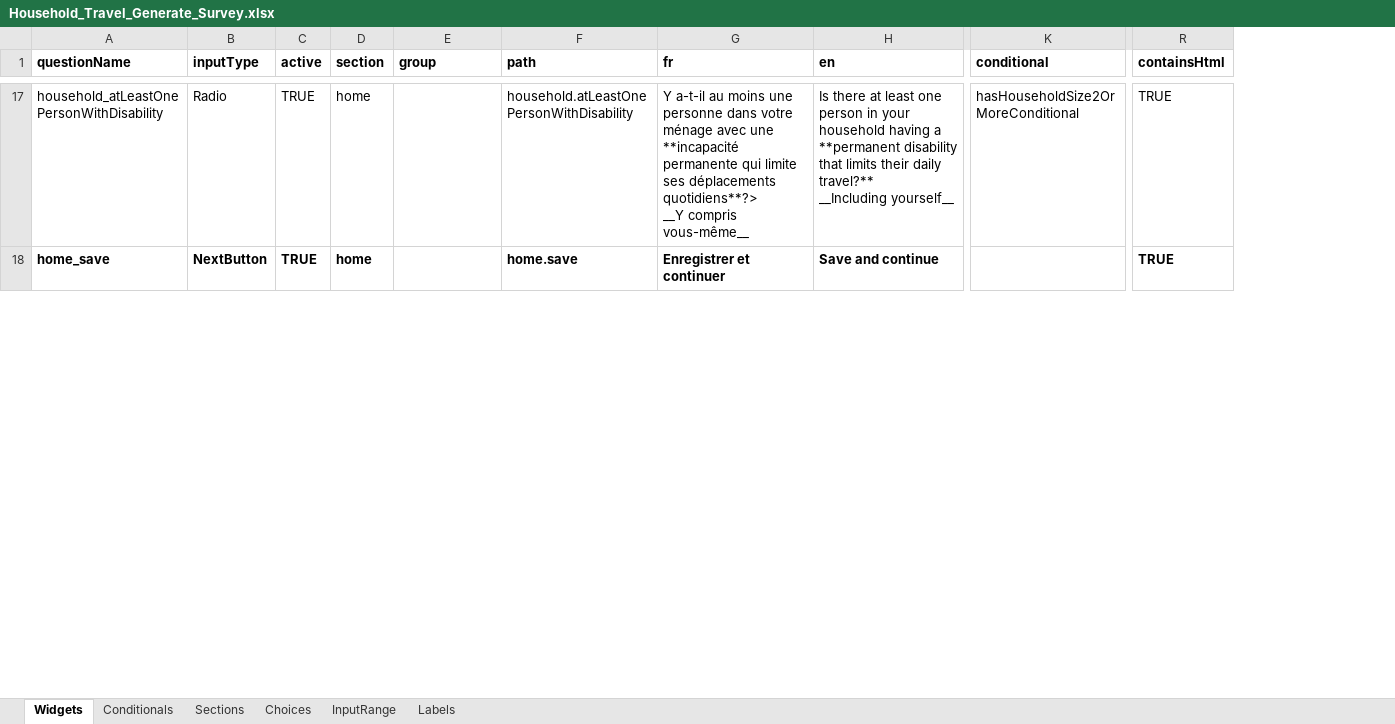
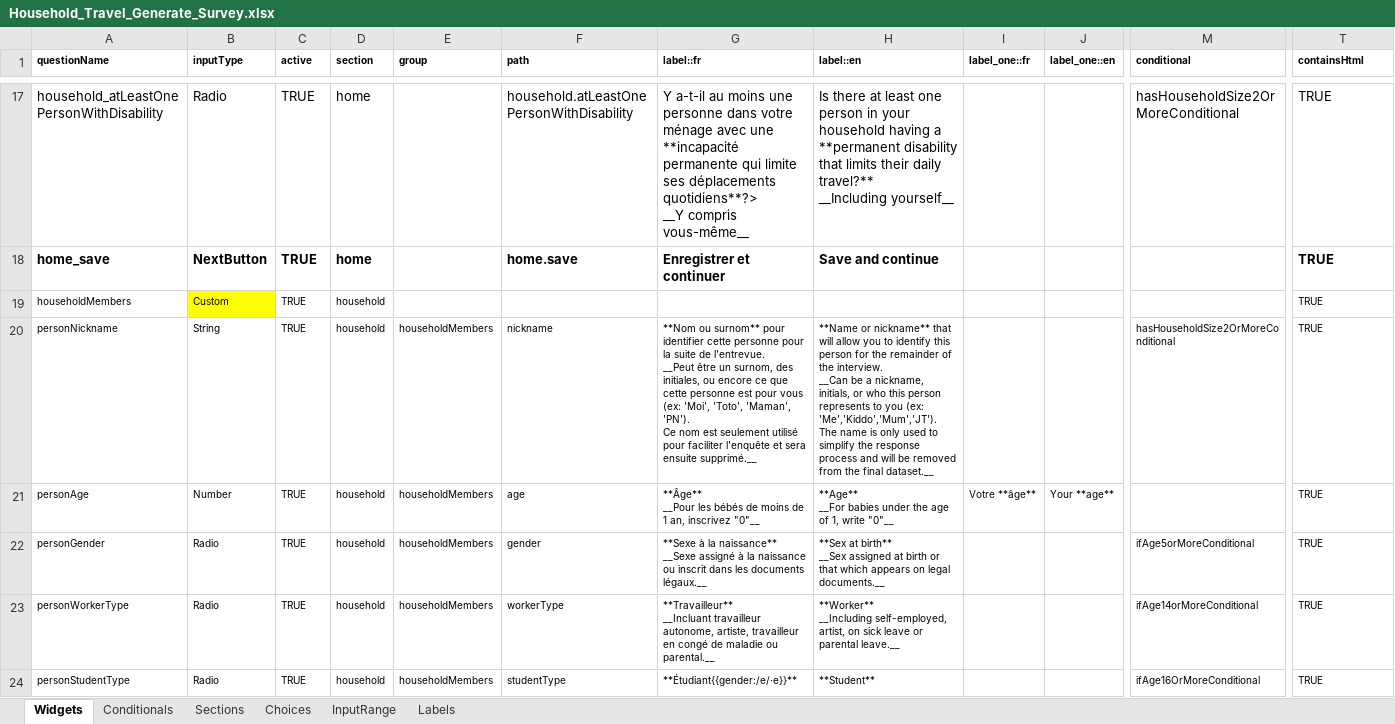
Before and after one commit to chairemobilite/evolution, an Excel workbook: example/demo_generator/references/Household_Travel_Generate_Survey.xlsx, sheet Widgets, drawn as a sheet; only a part is shown, gaps mark what is left out; values as stored, in another font and other column widths than the file's, no borders; charts and pictures and conditional formats not drawn; addresses are those after the commit; rows hold the shown columns only; ↵ is a line break in a cell; the diff covers the shown part only; the diff names each change by its address in the sheet, - before the commit and + after, or states it on an @@ line.

Commit message:
generator: add household section and improved context-aware label generation
fixes #956, fixes #440, fixes #606

Add household section to Demo_Generator with support for 1 and 2-person households.
Introduce countAdults helper
BREAKING CHANGE: Rename all preload to customPreload in all surveys.
Update tasks.json to allow running Demo_Generator in dev mode.

Translation & Label Improvements:
Add count, nickname, and gender contexts for translations using the Generator.
Add getActivePersonId, getActivePersonGender, and getCurrentPersonId helpers.
Generate dynamic labels using templates like {{count}}, {{nickname}}, and gender-specific suffixes.
Add unit tests for context helpers and update label generation tests accordingly.
BREAKING CHANGES: Rename fr/en columns in Widgets and Choices sheet to label::fr and label::en.

Household UI & Widgets:
Add all household widgets in Demo_Generator.
Add 2 custom map widgets with geojson support.

Gender Handling:
Generate labels with male, female, and other gender options.
Add adultAge to config.

Bug Fixes:
Fix bug where translation labels were duplicated across all locale files.
Fix label generation logic and update household Excel accordingly.

Conditionals:
Add logic to use '{{currentPerson}}' in the path.

Documentation:
Update README with details on gender context and dynamic label support.

```diff
--- a/example/demo_generator/references/Household_Travel_Generate_Survey.xlsx (sheet Widgets)
+++ b/example/demo_generator/references/Household_Travel_Generate_Survey.xlsx (sheet Widgets)
+column I (label_one::fr), empty
+column J (label_one::en), empty
@@ A1:H1 text size: smaller @@
-G1: fr
+G1: label::fr
-H1: en
+H1: label::en
@@ M1:T1 text size: smaller @@
+row 19: householdMembers | Custom | TRUE | household |  |  |  |  |  |  |  | TRUE
+row 20: personNickname | String | TRUE | household | householdMembers | nickname | **Nom ou surnom** pour identifier cette personne pour la suite de l'entrevue. ↵ __Peut être un surnom, des initiales, ou encore ce que cette personne est pour vous (ex: 'Moi', 'Toto', 'Maman', 'PN'). ↵ Ce nom est seulement utilisé pour faciliter l'enquête et sera ensuite supprimé.__ | **Name or nickname** that will allow you to identify this person for the remainder of the interview. ↵ __Can be a nickname, initials, or who this person represents to you (ex: 'Me','Kiddo','Mum','JT'). ↵ The name is only used to simplify the response process and will be removed from the final dataset.__ |  |  | hasHouseholdSize2OrMoreConditional | TRUE
+row 21: personAge | Number | TRUE | household | householdMembers | age | **Âge** ↵ __Pour les bébés de moins de 1 an, inscrivez "0"__ | **Age** ↵ __For babies under the age of 1, write "0"__ | Votre **âge** | Your **age** |  | TRUE
+row 22: personGender | Radio | TRUE | household | householdMembers | gender | **Sexe à la naissance** ↵ __Sexe assigné à la naissance ou inscrit dans les documents légaux.__ | **Sex at birth** ↵ __Sex assigned at birth or that which appears on legal documents.__ |  |  | ifAge5orMoreConditional | TRUE
+row 23: personWorkerType | Radio | TRUE | household | householdMembers | workerType | **Travailleur** ↵ __Incluant travailleur autonome, artiste, travailleur en congé de maladie ou parental.__ | **Worker** ↵ __Including self-employed, artist, on sick leave or parental leave.__ |  |  | ifAge14orMoreConditional | TRUE
+row 24: personStudentType | Radio | TRUE | household | householdMembers | studentType | **Étudiant{{gender:/e/·e}}** | **Student** |  |  | ifAge16OrMoreConditional | TRUE
```
Also changed, not shown: 16 added rows, 1 edited cell and cell formats elsewhere in this sheet, sheet Choices, sheet Conditionals, sheet Sections, formulas that keep their value, charts or pictures, 31 other files.
